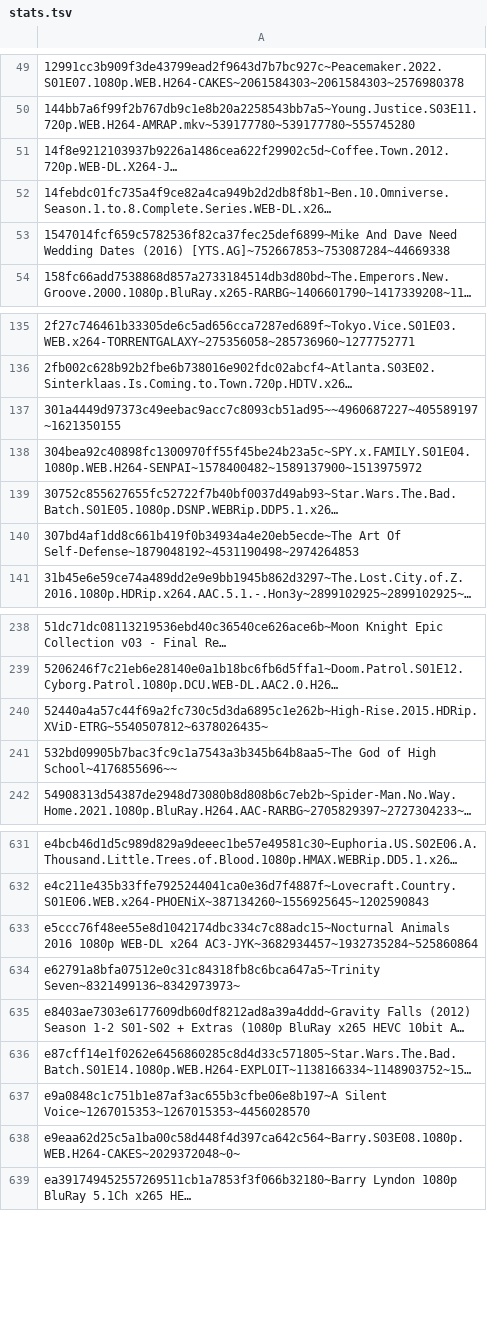
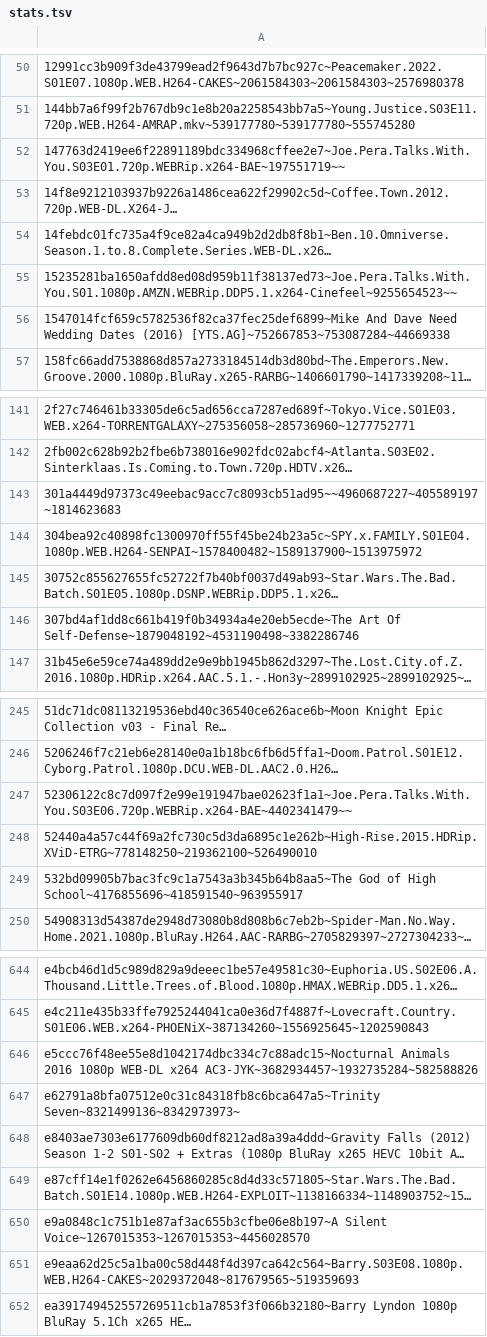
Before and after one commit to DJSiddharthVader/dotfiles, a TSV file: .config/transmission-daemon/stats.tsv, drawn as a sheet; only a part is shown, gaps mark what is left out; long unchanged cells end in …; addresses are those after the commit; the diff covers the shown part only; the diff names each change by its address in the sheet, - before the commit and + after, or states it on an @@ line.

```diff
--- a/.config/transmission-daemon/stats.tsv
+++ b/.config/transmission-daemon/stats.tsv
+row 52: 147763d2419ee6f22891189bdc334968cffee2e7~Joe.Pera.Talks.With.You.S03E01.720p.WEBRip.x264-BAE~197551719~~
+row 55: 15235281ba1650afdd8ed08d959b11f38137ed73~Joe.Pera.Talks.With.You.S01.1080p.AMZN.WEBRip.DDP5.1.x264-Cinefeel~9255654523~~
-A143: 301a4449d97373c49eebac9acc7c8093cb51ad95~~4960687227~405589197~1621350155
+A143: 301a4449d97373c49eebac9acc7c8093cb51ad95~~4960687227~405589197~1814623683
-A146: …Art Of Self-Defense~1879048192~4531190498~2974264853
+A146: …Art Of Self-Defense~1879048192~4531190498~3382286746
-A247: 52440a4a57c44f69a2fc730c5d3da6895c1e262b~High-Rise.2015.HDRip.XViD-ETRG~5540507812~6378026435~
+A247: 52306122c8c7d097f2e99e191947bae02623f1a1~Joe.Pera.Talks.With.You.S03E06.720p.WEBRip.x264-BAE~4402341479~~
-A248: 532bd09905b7bac3fc9c1a7543a3b345b64b8aa5~The God of High School~4176855696~~
+A248: 52440a4a57c44f69a2fc730c5d3da6895c1e262b~High-Rise.2015.HDRip.XViD-ETRG~778148250~219362100~526490010
+row 249: 532bd09905b7bac3fc9c1a7543a3b345b64b8aa5~The God of High School~4176855696~418591540~963955917
-A646: …WEB-DL x264 AC3-JYK~3682934457~1932735284~525860864
+A646: …WEB-DL x264 AC3-JYK~3682934457~1932735284~582588826
-A651: e9eaa62d25c5a1ba00c58d448f4d397ca642c564~Barry.S03E08.1080p.WEB.H264-CAKES~2029372048~0~
+A651: e9eaa62d25c5a1ba00c58d448f4d397ca642c564~Barry.S03E08.1080p.WEB.H264-CAKES~2029372048~817679565~519359693
```
Also changed, not shown: 10 added rows and 16 edited cells elsewhere in this file, 40 other files.
